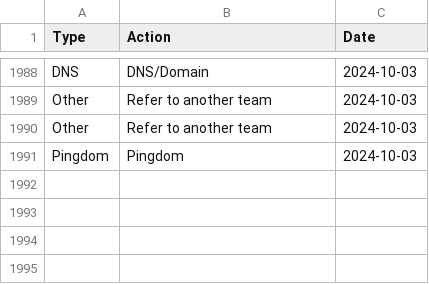
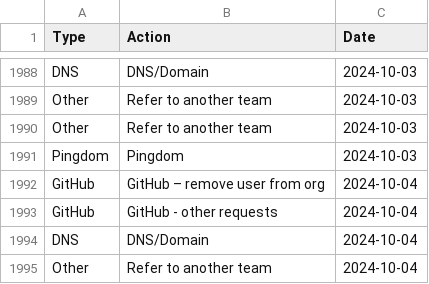
Before and after one commit to ministryofjustice/operations-engineering-kpi-dashboard, a CSV file: data/production/support_request_stats.csv, drawn as a sheet; only a part is shown, gaps mark what is left out; the diff names each change by its address in the sheet, - before the commit and + after, or states it on an @@ line.

Commit message:
Upload support request data

```diff
--- a/data/production/support_request_stats.csv
+++ b/data/production/support_request_stats.csv
+row 1992: GitHub | GitHub – remove user from org | 2024-10-04
+row 1993: GitHub | GitHub - other requests | 2024-10-04
+row 1994: DNS | DNS/Domain | 2024-10-04
+row 1995: Other | Refer to another team | 2024-10-04
```
